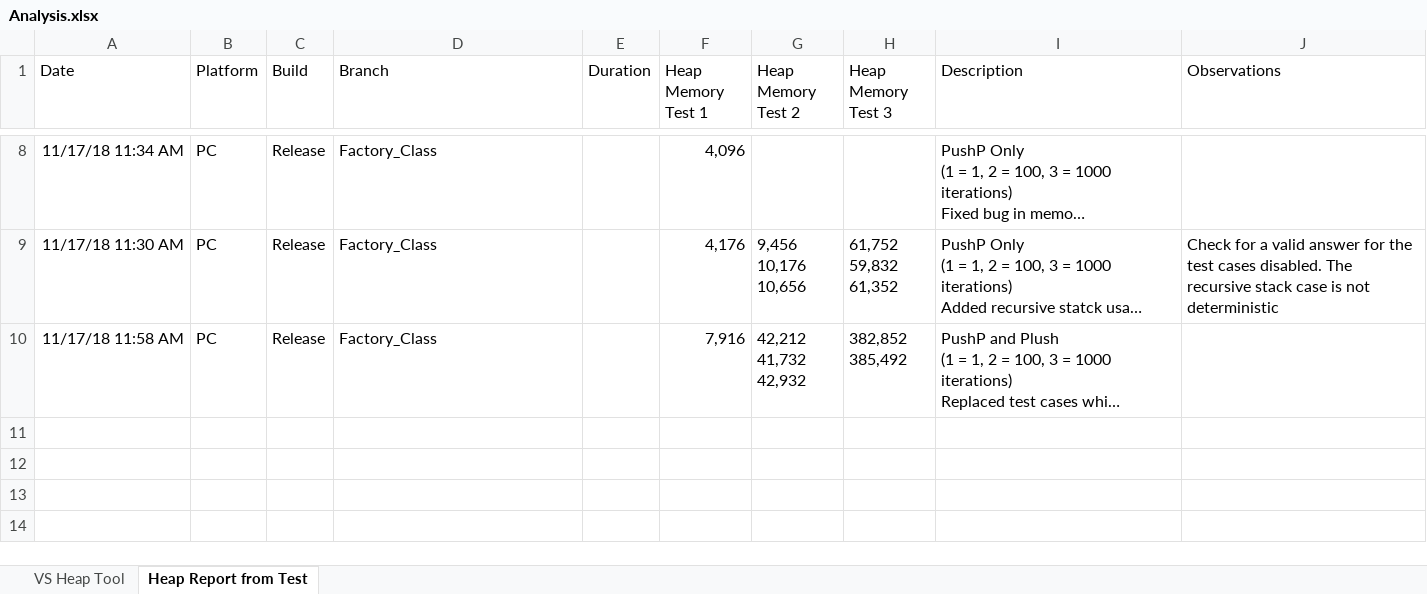
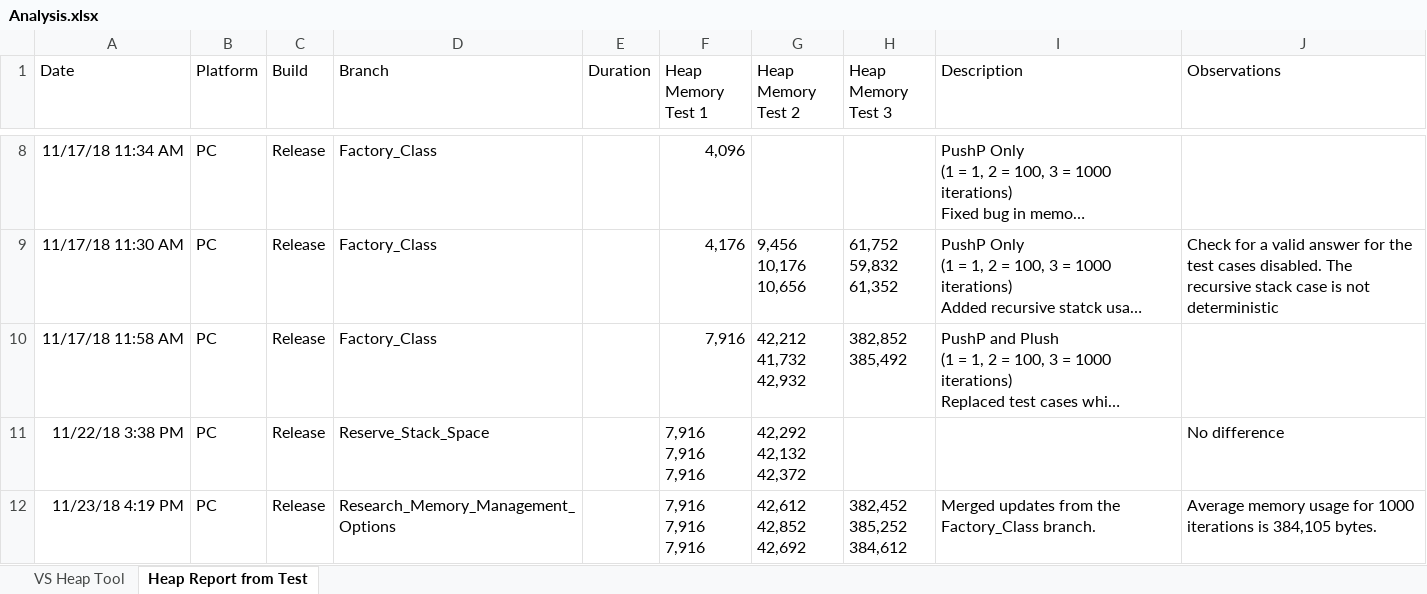
Before and after one commit to EdGarrity/SOS, an Excel workbook: Analysis.xlsx, sheet Heap Report from Test, drawn as a sheet; only a part is shown, gaps mark what is left out; long unchanged cells end in …; values as stored, in another font and other column widths than the file's, no borders; table styles not drawn; ↵ is a line break in a cell; the diff names each change by its address in the sheet, - before the commit and + after, or states it on an @@ line.

Commit message:
Average memory usage for 1000 iterations is 384,105 bytes.

```diff
--- a/Analysis.xlsx (sheet Heap Report from Test)
+++ b/Analysis.xlsx (sheet Heap Report from Test)
+row 11: 11/22/18 3:38 PM | PC | Release | Reserve_Stack_Space |  | 7,916 ↵ 7,916 ↵ 7,916 | 42,292 ↵ 42,132 ↵ 42,372 |  |  | No difference
+row 12: 11/23/18 4:19 PM | PC | Release | Research_Memory_Management_Options |  | 7,916 ↵ 7,916 ↵ 7,916 | 42,612 ↵ 42,852 ↵ 42,692 | 382,452 ↵ 385,252 ↵ 384,612 | Merged updates from the Factory_Class branch. | Average memory usage for 1000 iterations is 384,105 bytes.
```
